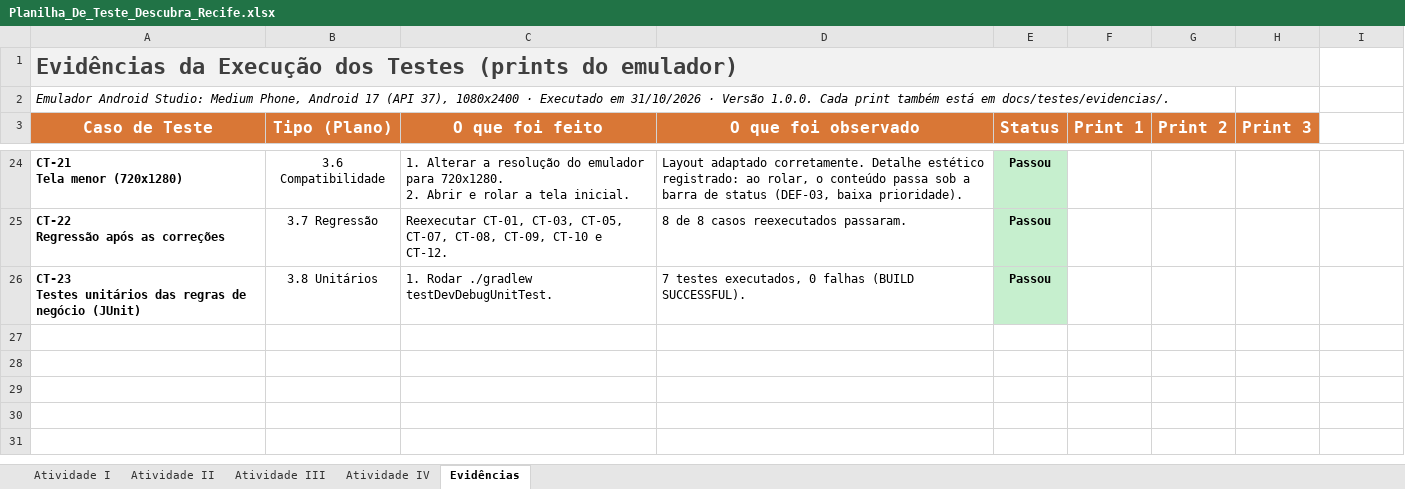
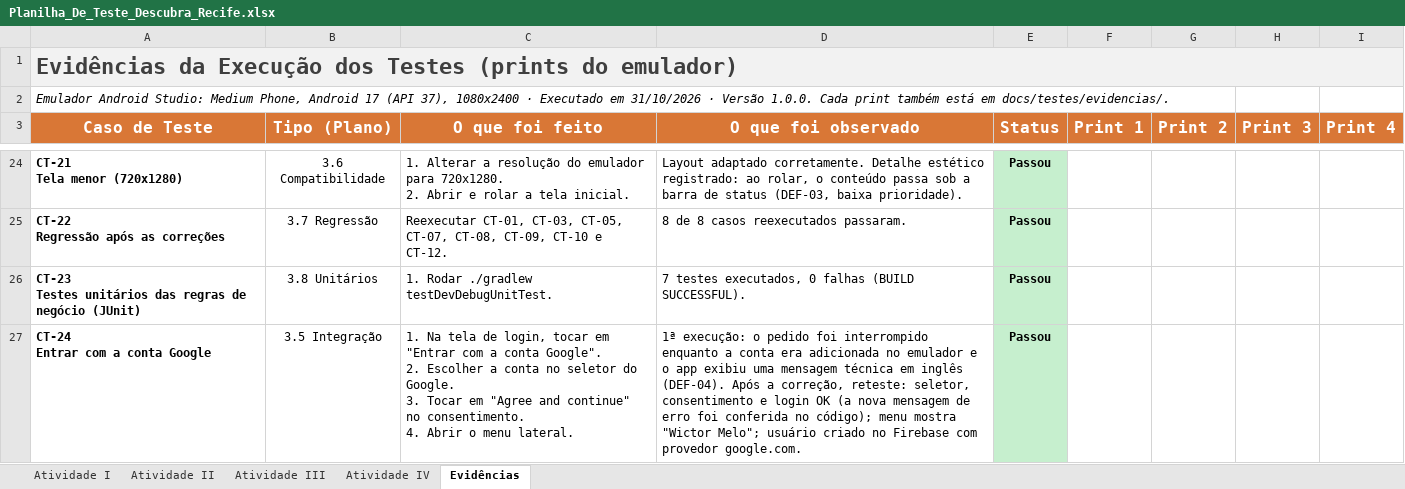
Before and after one commit to Wictor0/descubra-recife-app, an Excel workbook: docs/testes/Planilha_De_Teste_Descubra_Recife.xlsx, sheet Evidências, drawn as a sheet; only a part is shown, gaps mark what is left out; values as stored, in another font and other column widths than the file's, no borders; charts and pictures not drawn; removed rows and columns are numbered as before the commit, all else as after; ↵ is a line break in a cell; the diff names each change by its address in the sheet, - before the commit and + after, or states it on an @@ line.

Commit message:
Roteiro sincronizado com a conta, foto de perfil e correções de navegação

```diff
--- a/docs/testes/Planilha_De_Teste_Descubra_Recife.xlsx (sheet Evidências)
+++ b/docs/testes/Planilha_De_Teste_Descubra_Recife.xlsx (sheet Evidências)
-A1:H1 merged
+A1:I1 merged
-I3: (empty)
+I3: Print 4
-I3 fill: none
+I3 fill: #D97736
+row 27: CT-24 ↵ Entrar com a conta Google | 3.5 Integração | 1. Na tela de login, tocar em "Entrar com a conta Google". ↵ 2. Escolher a conta no seletor do Google. ↵ 3. Tocar em "Agree and continue" no consentimento. ↵ 4. Abrir o menu lateral. | 1ª execução: o pedido foi interrompido enquanto a conta era adicionada no emulador e o app exibiu uma mensagem técnica em inglês (DEF-04). Após a correção, reteste: seletor, consentimento e login OK (a nova mensagem de erro foi conferida no código); menu mostra "Wictor Melo"; usuário criado no Firebase com provedor google.com. | Passou
```
Also changed, not shown: sheet Atividade III, sheet Atividade IV, sheet Atividade II, sheet Atividade I, charts or pictures, 39 other files.
